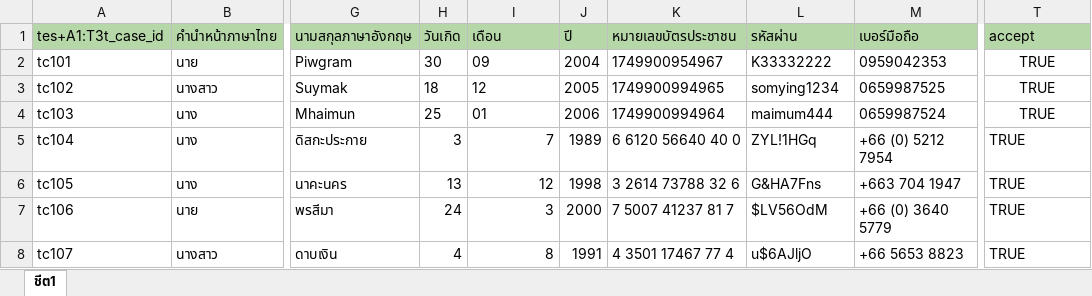
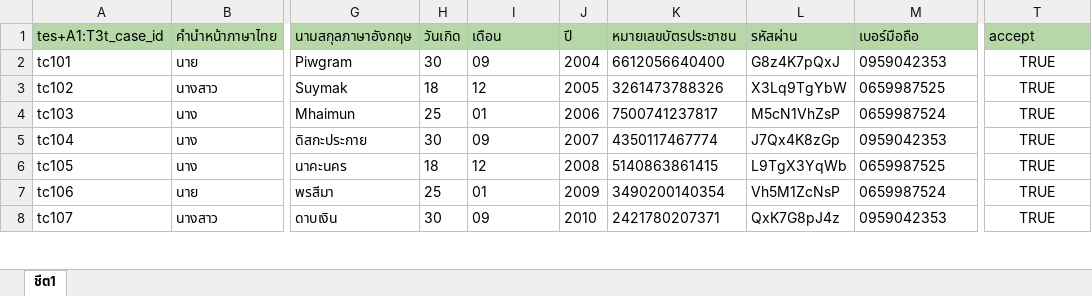
Before and after one commit to SundayYogurt/DataTestDriven, an Excel workbook: exel/Sci.xlsx, sheet ชีต1, drawn as a sheet; only a part is shown, gaps mark what is left out; values as stored, in another font and other column widths than the file's, no borders; the diff covers the shown part only; the diff names each change by its address in the sheet, - before the commit and + after, or states it on an @@ line.

Commit message:
new data

```diff
--- a/exel/Sci.xlsx (sheet ชีต1)
+++ b/exel/Sci.xlsx (sheet ชีต1)
-K2 (หมายเลขบัตรประชาชน): 1749900954967
+K2 (หมายเลขบัตรประชาชน): 6612056640400
-L2 (รหัสผ่าน): K33332222
+L2 (รหัสผ่าน): G8z4K7pQxJ
-K3 (หมายเลขบัตรประชาชน): 1749900994965
+K3 (หมายเลขบัตรประชาชน): 3261473788326
-L3 (รหัสผ่าน): somying1234
+L3 (รหัสผ่าน): X3Lq9TgYbW
-K4 (หมายเลขบัตรประชาชน): 1749900994964
+K4 (หมายเลขบัตรประชาชน): 7500741237817
-L4 (รหัสผ่าน): maimum444
+L4 (รหัสผ่าน): M5cN1VhZsP
-H5 (วันเกิด): 3
+H5 (วันเกิด): 30
-I5 (เดือน): 7
+I5 (เดือน): 09
-J5 (ปี): 1989
+J5 (ปี): 2007
-K5 (หมายเลขบัตรประชาชน): 6 6120 56640 40 0
+K5 (หมายเลขบัตรประชาชน): 4350117467774
-L5 (รหัสผ่าน): ZYL!1HGq
+L5 (รหัสผ่าน): J7Qx4K8zGp
-M5 (เบอร์มือถือ): +66 (0) 5212 7954
+M5 (เบอร์มือถือ): 0959042353
-T5:T8 alignment: left
+T5:T8 alignment: center
-H6 (วันเกิด): 13
+H6 (วันเกิด): 18
-I6 alignment: right
+I6 alignment: left
-J6 (ปี): 1998
+J6 (ปี): 2008
-K6 (หมายเลขบัตรประชาชน): 3 2614 73788 32 6
+K6 (หมายเลขบัตรประชาชน): 5140863861415
-L6 (รหัสผ่าน): G&HA7Fns
+L6 (รหัสผ่าน): L9TgX3YqWb
-M6 (เบอร์มือถือ): +663 704 1947
+M6 (เบอร์มือถือ): 0659987525
-H7 (วันเกิด): 24
+H7 (วันเกิด): 25
-I7 (เดือน): 3
+I7 (เดือน): 01
-J7 (ปี): 2000
+J7 (ปี): 2009
-K7 (หมายเลขบัตรประชาชน): 7 5007 41237 81 7
+K7 (หมายเลขบัตรประชาชน): 3490200140354
-L7 (รหัสผ่าน): $LV56OdM
+L7 (รหัสผ่าน): Vh5M1ZcNsP
-M7 (เบอร์มือถือ): +66 (0) 3640 5779
+M7 (เบอร์มือถือ): 0659987524
-H8 (วันเกิด): 4
+H8 (วันเกิด): 30
-I8 (เดือน): 8
+I8 (เดือน): 09
-J8 (ปี): 1991
+J8 (ปี): 2010
-K8 (หมายเลขบัตรประชาชน): 4 3501 17467 77 4
+K8 (หมายเลขบัตรประชาชน): 2421780207371
-L8 (รหัสผ่าน): u$6AJljO
+L8 (รหัสผ่าน): QxK7G8pJ4z
-M8 (เบอร์มือถือ): +66 5653 8823
+M8 (เบอร์มือถือ): 0959042353
```
Also changed, not shown: 273 edited cells and cell formats elsewhere in this sheet, 6 other files.
